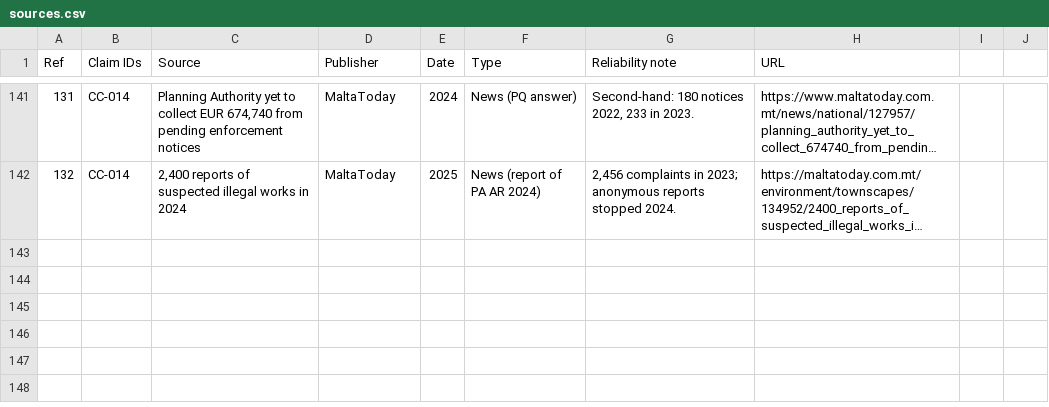
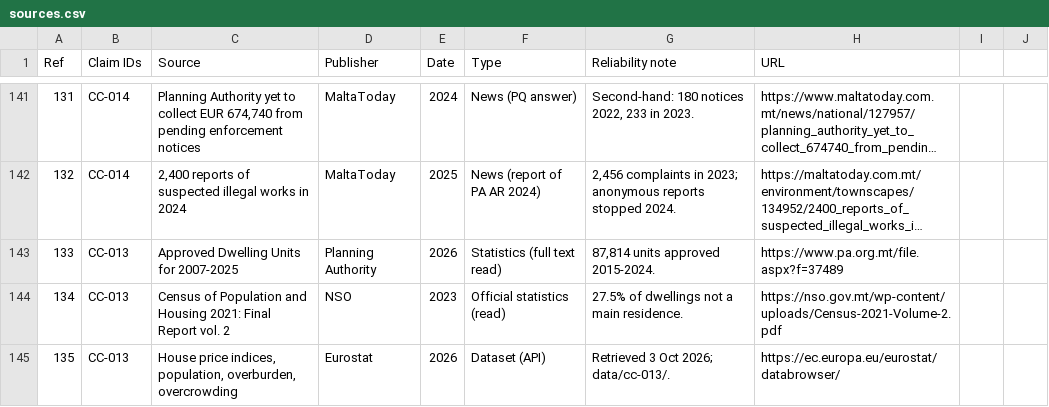
Before and after one commit to leandergrech/Mizien, a CSV file: data/sources.csv, drawn as a sheet; only a part is shown, gaps mark what is left out; long unchanged cells end in …; the diff names each change by its address in the sheet, - before the commit and + after, or states it on an @@ line.

```diff
--- a/data/sources.csv
+++ b/data/sources.csv
+row 143: 133 | CC-013 | Approved Dwelling Units for 2007-2025 | Planning Authority | 2026 | Statistics (full text read) | 87,814 units approved 2015-2024. | https://www.pa.org.mt/file.aspx?f=37489
+row 144: 134 | CC-013 | Census of Population and Housing 2021: Final Report vol. 2 | NSO | 2023 | Official statistics (read) | 27.5% of dwellings not a main residence. | https://nso.gov.mt/wp-content/uploads/Census-2021-Volume-2.pdf
+row 145: 135 | CC-013 | House price indices, population, overburden, overcrowding | Eurostat | 2026 | Dataset (API) | Retrieved 3 Oct 2026; data/cc-013/. | https://ec.europa.eu/eurostat/databrowser/
```
Also changed, not shown: data/claims.csv, data/queue.csv, 25 other files.
